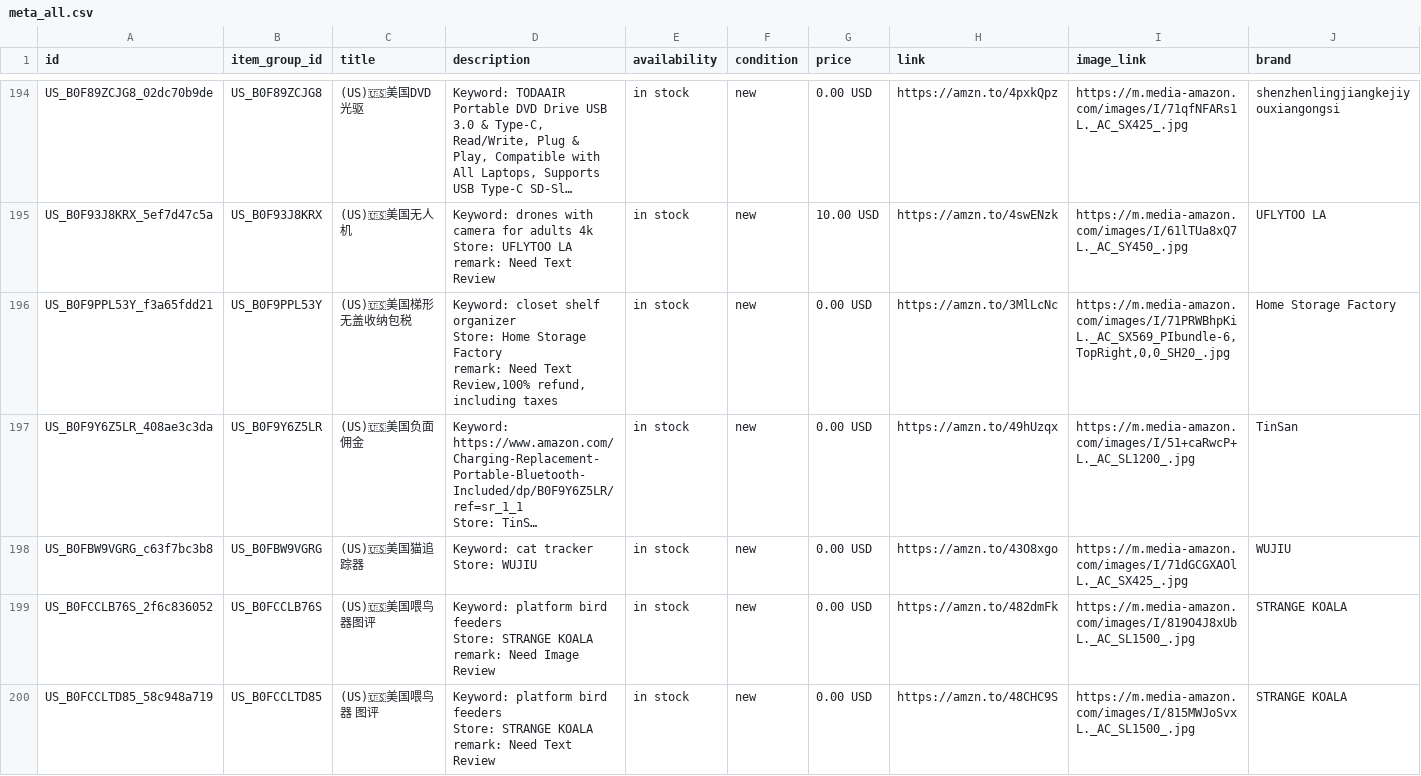
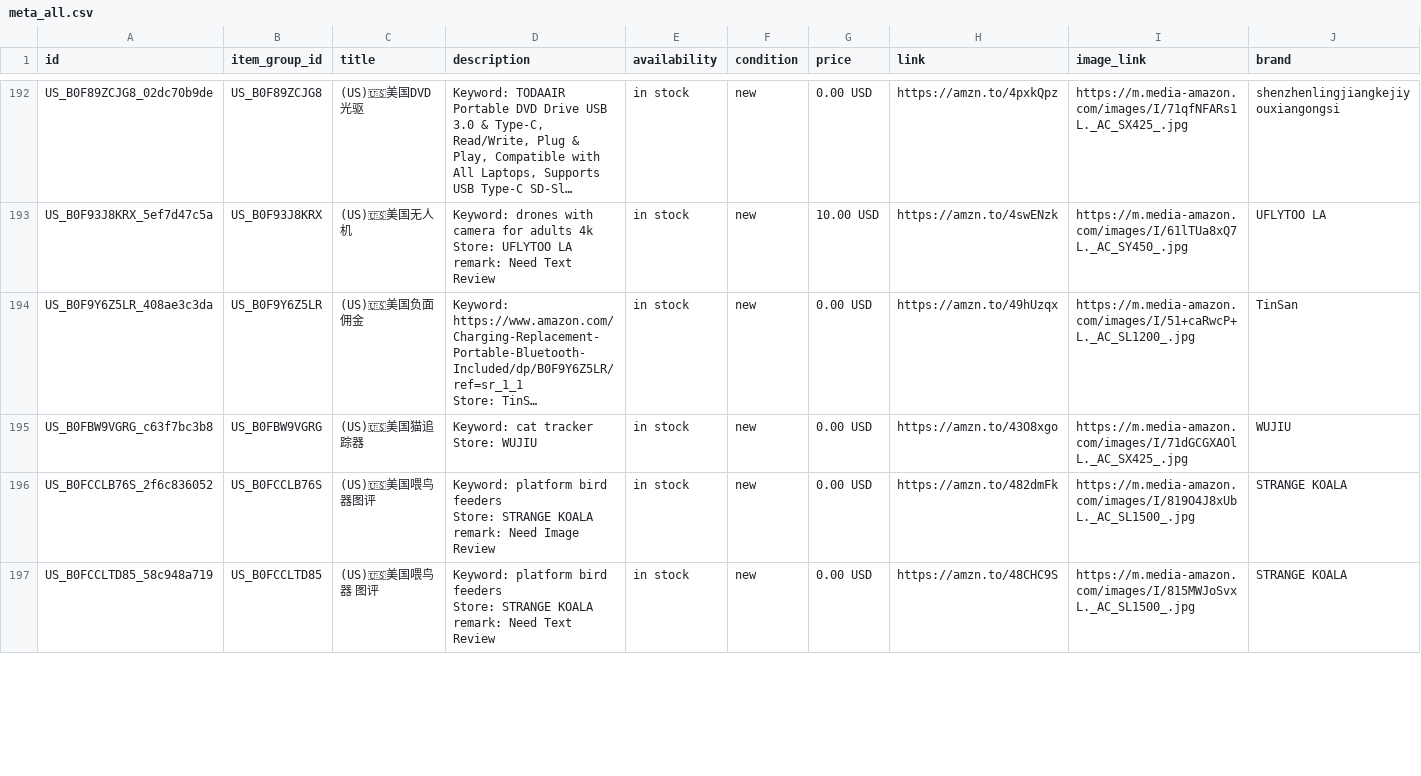
Before and after one commit to dalemy-1/wa-catalog-feed, a CSV file: docs/meta_all.csv, drawn as a sheet; only a part is shown, gaps mark what is left out; long unchanged cells end in …; removed rows and columns are numbered as before the commit, all else as after; ↵ is a line break in a cell; the diff covers the shown part only; the diff names each change by its address in the sheet, - before the commit and + after, or states it on an @@ line.

```diff
--- a/docs/meta_all.csv
+++ b/docs/meta_all.csv
-row 196: US_B0F9PPL53Y_f3a65fdd21 | US_B0F9PPL53Y | (US)🇺🇸美国梯形无盖收纳包税 | Keyword: closet shelf organizer ↵ Store: Home Storage Factory ↵ remark: Need Text Review,100% refund, including taxes | in stock | new | 0.00 USD | https://amzn.to/3MlLcNc | https://m.media-amazon.com/images/I/71PRWBhpKiL._AC_SX569_PIbundle-6,TopRight,0,0_SH20_.jpg | Home Storage Factory
```
Also changed, not shown: 1 added row and 10 removed rows elsewhere in this file, docs/us.csv.
